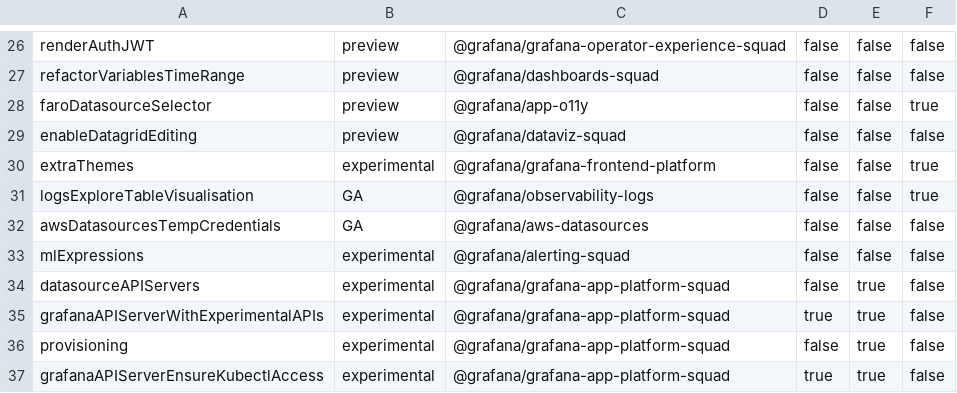
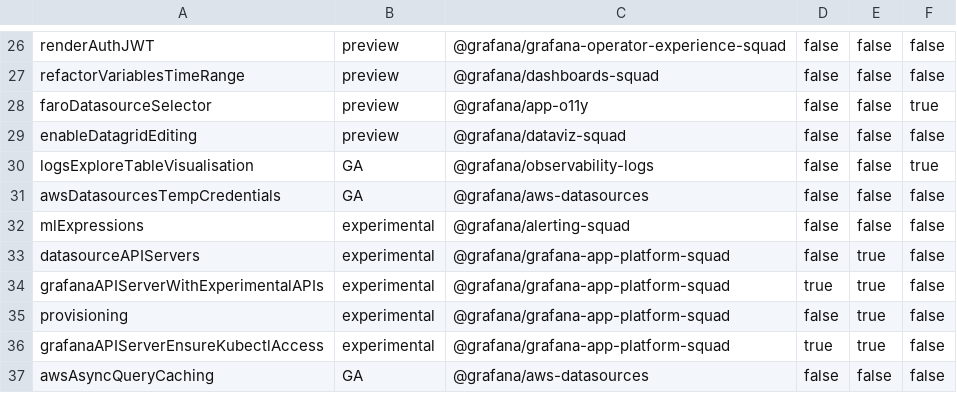
Before and after one commit to Arinashin3/grafana, a CSV file: pkg/services/featuremgmt/toggles_gen.csv, drawn as a sheet; only a part is shown, gaps mark what is left out; the shorter side is filled out with more unchanged rows.

Commit message:
Chore: Remove `extraThemes` toggle (#116364)
remove extraThemes toggle

```diff
--- a/pkg/services/featuremgmt/toggles_gen.csv
+++ b/pkg/services/featuremgmt/toggles_gen.csv
@@ -29,3 +29,2 @@ faroDatasourceSelector,preview,@grafana/app-o11y,false,false,true
 enableDatagridEditing,preview,@grafana/dataviz-squad,false,false,false
-extraThemes,experimental,@grafana/grafana-frontend-platform,false,false,true
 logsExploreTableVisualisation,GA,@grafana/observability-logs,false,false,true
```
Also changed, not shown: 2 other files.
